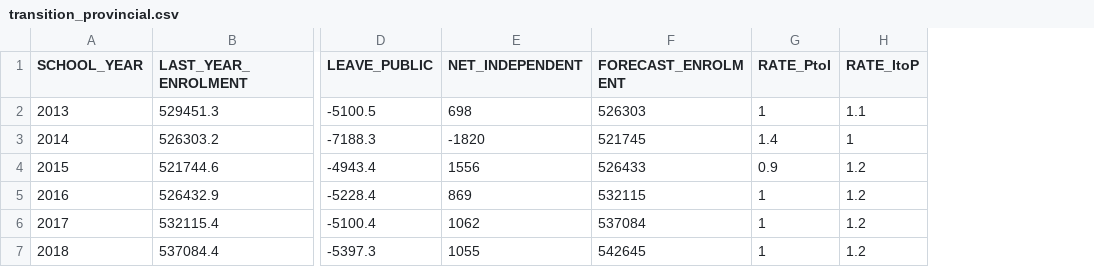
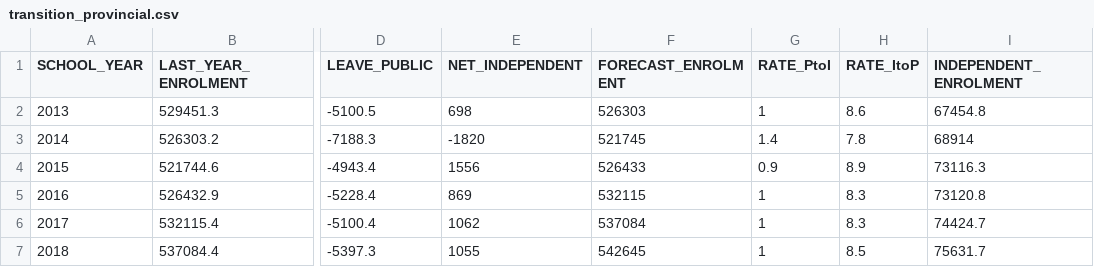
Before and after one commit to bcgov/educ-studentsuccess, a CSV file: app/assets/raw_data/transition_provincial.csv, drawn as a sheet; only a part is shown, gaps mark what is left out; the diff names each change by its address in the sheet, - before the commit and + after, or states it on an @@ line.

Commit message:
Transition section: updates independent enrolment data

```diff
--- a/app/assets/raw_data/transition_provincial.csv
+++ b/app/assets/raw_data/transition_provincial.csv
+column I (INDEPENDENT_ENROLMENT), rows 2-7: 67454.8 | 68914 | 73116.3 | 73120.8 | 74424.7 | 75631.7
-H2 (RATE_ItoP): 1.1
+H2 (RATE_ItoP): 8.6
-H3 (RATE_ItoP): 1
+H3 (RATE_ItoP): 7.8
-H4 (RATE_ItoP): 1.2
+H4 (RATE_ItoP): 8.9
-H5:H6 (RATE_ItoP): 1.2
+H5:H6 (RATE_ItoP): 8.3
-H7 (RATE_ItoP): 1.2
+H7 (RATE_ItoP): 8.5
```
Also changed, not shown: 1 other file.
